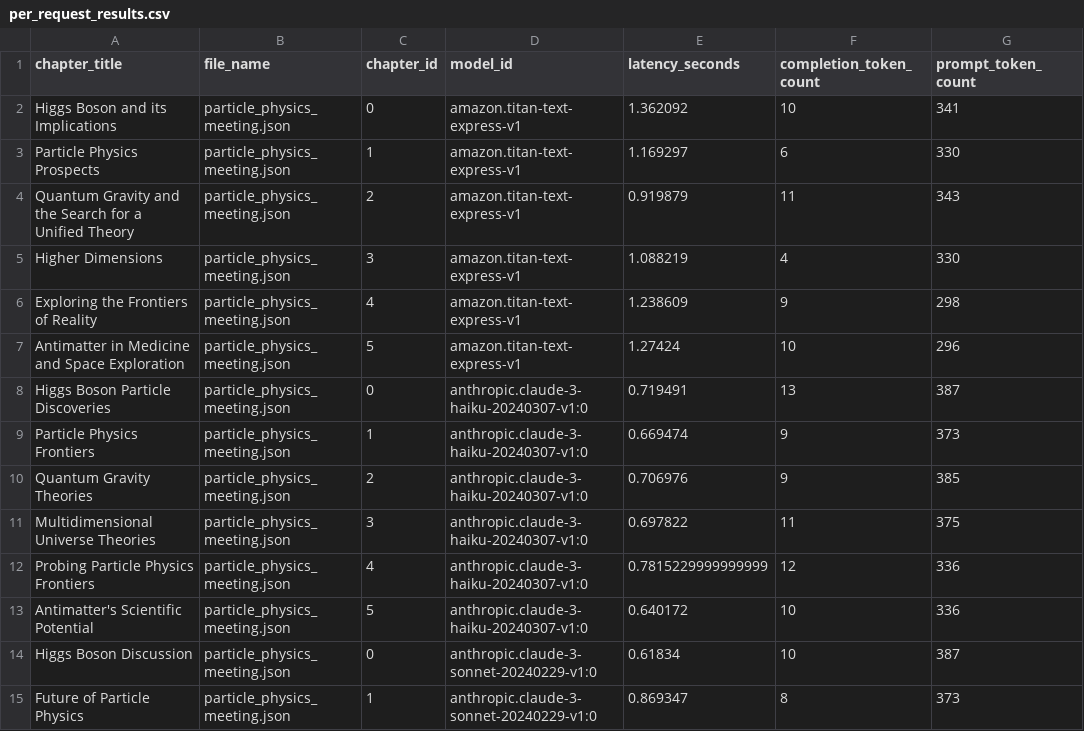
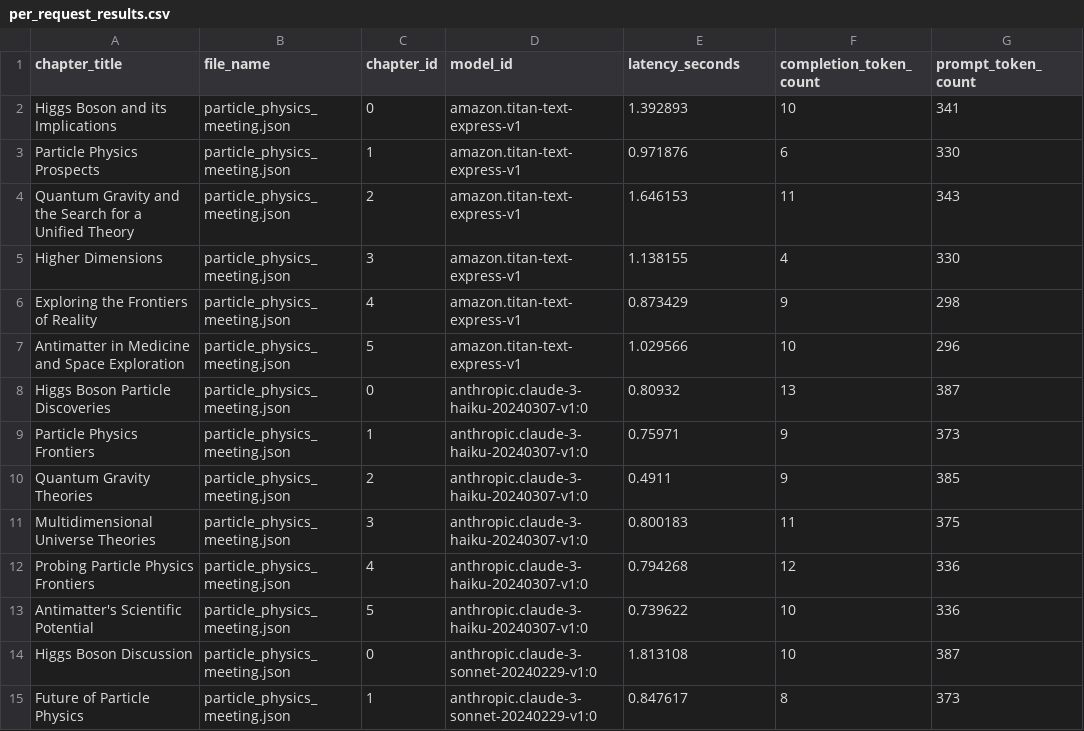
Before and after one commit to aws-samples/amazon-bedrock-samples, a CSV file: generative-ai-solutions/bedrock-vtt-file-processing-and-model-evals/data/metrics/per_request_results.csv, drawn as a sheet; only a part is shown; the diff covers the shown part only; the diff names each change by its address in the sheet, - before the commit and + after, or states it on an @@ line.

```diff
--- a/generative-ai-solutions/bedrock-vtt-file-processing-and-model-evals/data/metrics/per_request_results.csv
+++ b/generative-ai-solutions/bedrock-vtt-file-processing-and-model-evals/data/metrics/per_request_results.csv
-E2 (latency_seconds): 1.362092
+E2 (latency_seconds): 1.392893
-E3 (latency_seconds): 1.169297
+E3 (latency_seconds): 0.971876
-E4 (latency_seconds): 0.919879
+E4 (latency_seconds): 1.646153
-E5 (latency_seconds): 1.088219
+E5 (latency_seconds): 1.138155
-E6 (latency_seconds): 1.238609
+E6 (latency_seconds): 0.873429
-E7 (latency_seconds): 1.27424
+E7 (latency_seconds): 1.029566
-E8 (latency_seconds): 0.719491
+E8 (latency_seconds): 0.80932
-E9 (latency_seconds): 0.669474
+E9 (latency_seconds): 0.75971
-E10 (latency_seconds): 0.706976
+E10 (latency_seconds): 0.4911
-E11 (latency_seconds): 0.697822
+E11 (latency_seconds): 0.800183
-E12 (latency_seconds): 0.7815229999999999
+E12 (latency_seconds): 0.794268
-E13 (latency_seconds): 0.640172
+E13 (latency_seconds): 0.739622
-E14 (latency_seconds): 0.61834
+E14 (latency_seconds): 1.813108
-E15 (latency_seconds): 0.869347
+E15 (latency_seconds): 0.847617
```
Also changed, not shown: 34 edited cells elsewhere in this file, generative-ai-solutions/bedrock-vtt-file-processing-and-model-evals/data/metrics/filtered_titles_for_eval.csv, generative-ai-solutions/bedrock-vtt-file-processing-and-model-evals/data/metrics/model_eval.csv, 4 other files.
